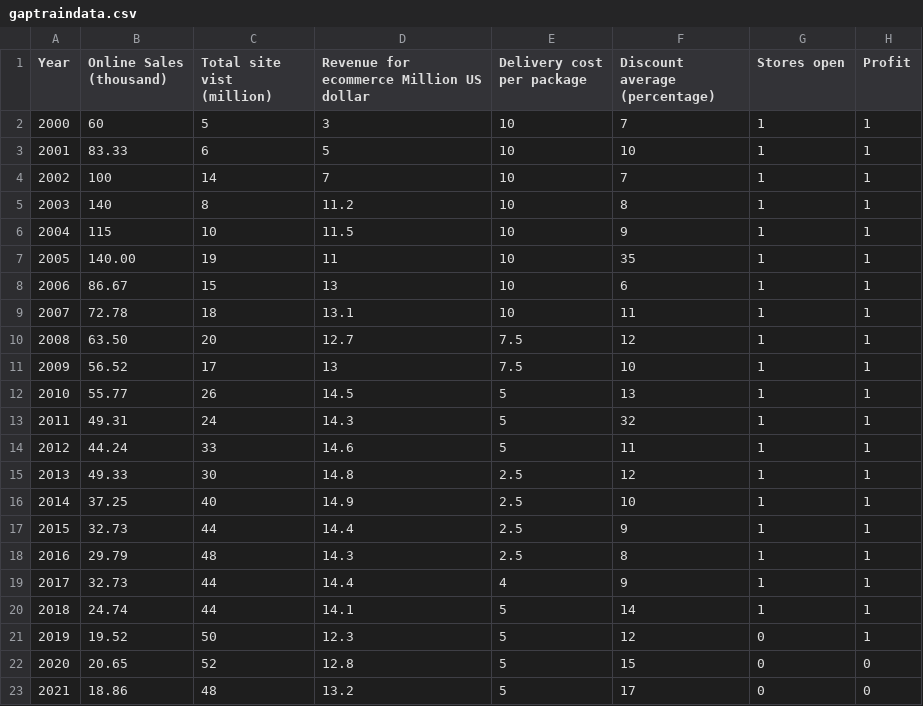
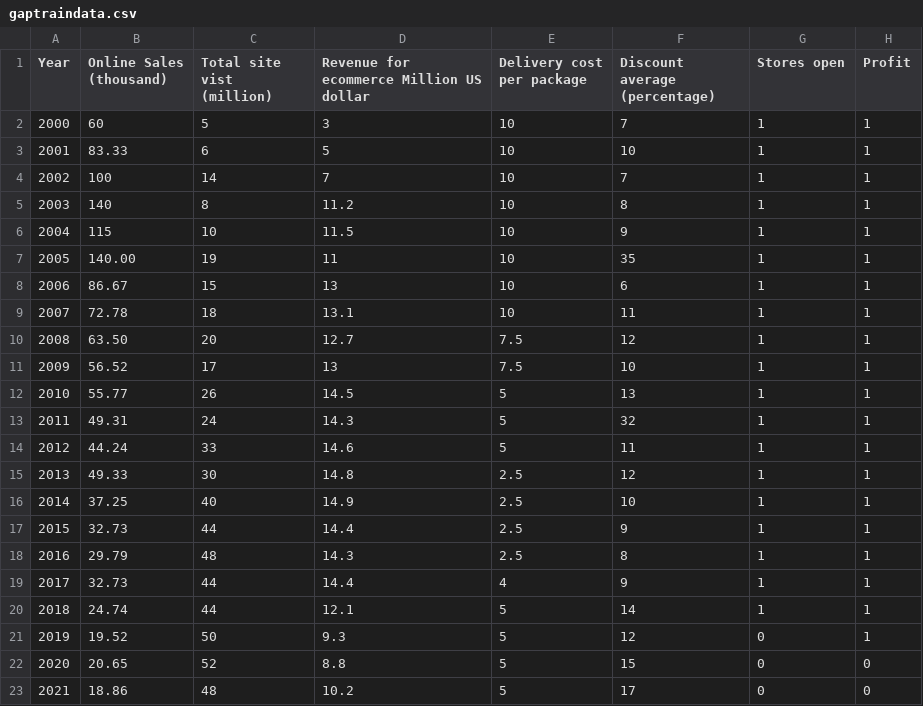
Before and after one commit to gabkoopman/gap_data_made, a CSV file: gaptraindata.csv, drawn as a sheet.

Commit message:
Update gaptraindata.csv

```diff
--- a/gaptraindata.csv
+++ b/gaptraindata.csv
@@ -19,5 +19,5 @@ Year,Online Sales (thousand),Total site vist (million),Revenue for ecommerce Mil
 2017,32.73,44,14.4,4,9,1,1
-2018,24.74,44,14.1,5,14,1,1
-2019,19.52,50,12.3,5,12,0,1
-2020,20.65,52,12.8,5,15,0,0
-2021,18.86,48,13.2,5,17,0,0
+2018,24.74,44,12.1,5,14,1,1
+2019,19.52,50,9.3,5,12,0,1
+2020,20.65,52,8.8,5,15,0,0
+2021,18.86,48,10.2,5,17,0,0
```
